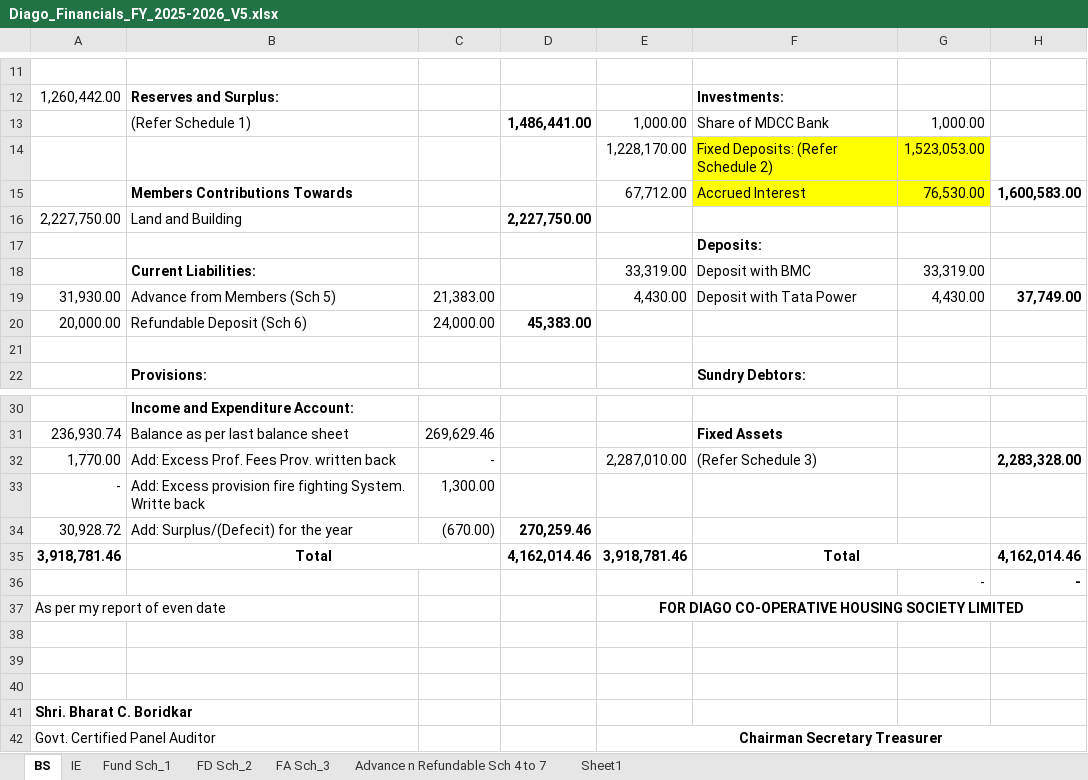
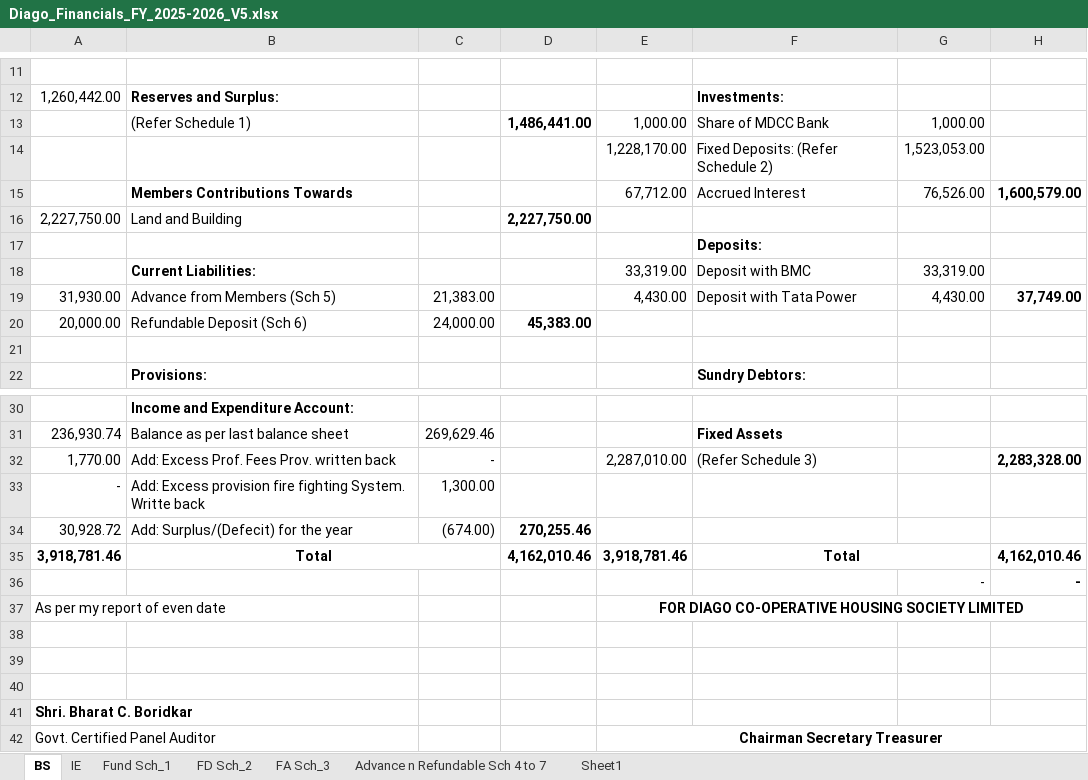
Before and after one commit to BharatBoridkar/BCB, an Excel workbook: AMS/006-Diago/Diago_Financials_FY_2025-2026_V5.xlsx, sheet BS, drawn as a sheet; only a part is shown, gaps mark what is left out; values as stored, in another font and other column widths than the file's, no borders; the diff names each change by its address in the sheet, - before the commit and + after, or states it on an @@ line.

```diff
--- a/AMS/006-Diago/Diago_Financials_FY_2025-2026_V5.xlsx (sheet BS)
+++ b/AMS/006-Diago/Diago_Financials_FY_2025-2026_V5.xlsx (sheet BS)
-F14:G15 fill: #FFFF00
+F14:G15 fill: none
-G15: 76,530.00
+G15: 76,526.00
-H15: 1,600,583.00
+H15: 1,600,579.00
-C34: (670.00)
+C34: (674.00)
-D34: 270,259.46
+D34: 270,255.46
-D35: 4,162,014.46
+D35: 4,162,010.46
-H35: 4,162,014.46
+H35: 4,162,010.46
```
Also changed, not shown: sheet IE, AMS/005-Kittypark/Kitty Park Draft Financial _25-26_V1.xlsx, 25 other files.
